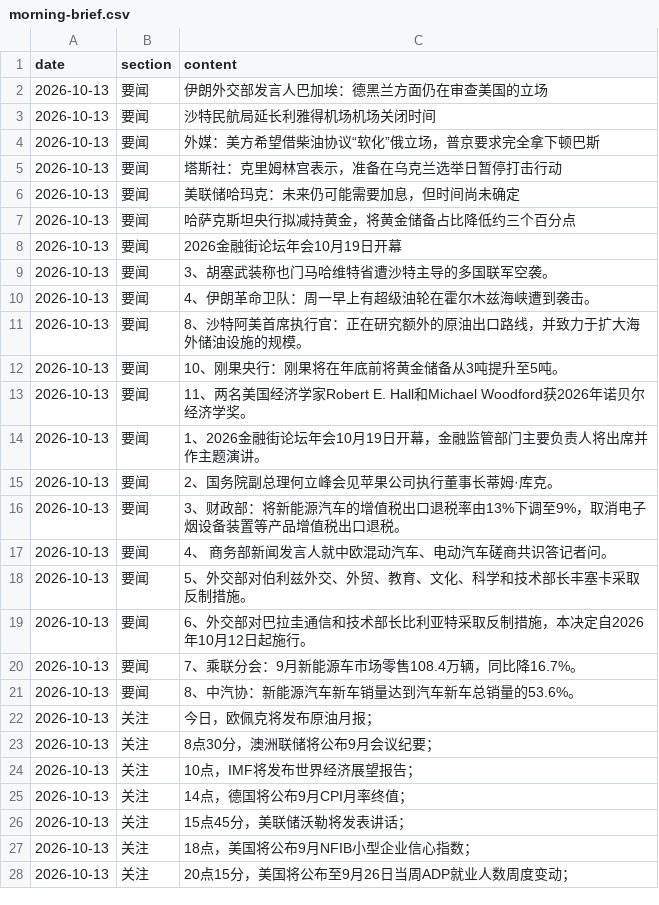
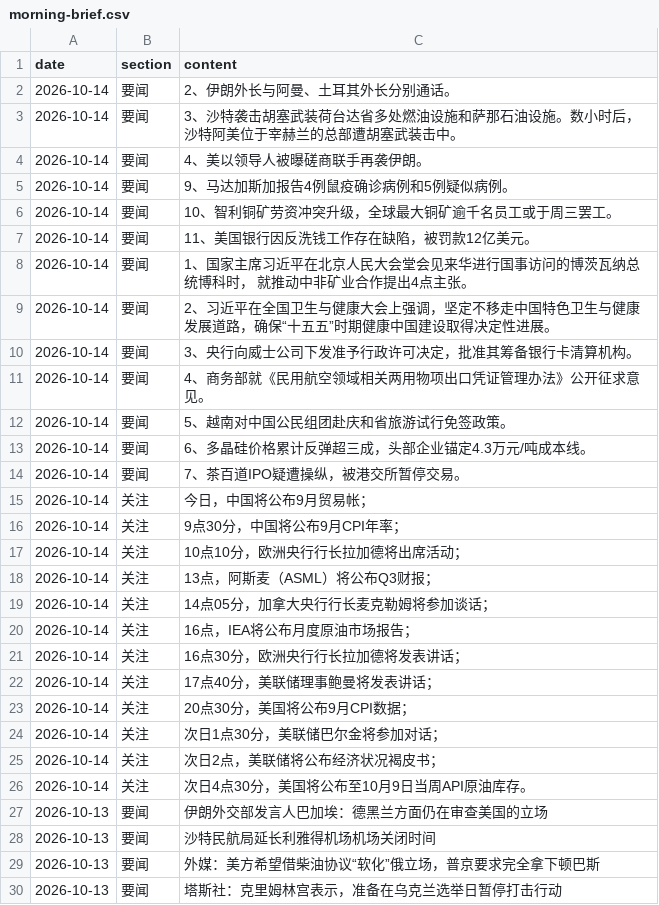
Before and after one commit to hainan5/invest-tracker, a CSV file: public/data/macro/morning-brief.csv, drawn as a sheet; only a part is shown; the shorter side is filled out with more unchanged rows; the diff covers the shown part only; the diff names each change by its address in the sheet, - before the commit and + after, or states it on an @@ line.

```diff
--- a/public/data/macro/morning-brief.csv
+++ b/public/data/macro/morning-brief.csv
+row 2: 2026-10-14 | 要闻 | 2、伊朗外长与阿曼、土耳其外长分别通话。
+row 3: 2026-10-14 | 要闻 | 3、沙特袭击胡塞武装荷台达省多处燃油设施和萨那石油设施。数小时后，沙特阿美位于宰赫兰的总部遭胡塞武装击中。
+row 4: 2026-10-14 | 要闻 | 4、美以领导人被曝磋商联手再袭伊朗。
+row 5: 2026-10-14 | 要闻 | 9、马达加斯加报告4例鼠疫确诊病例和5例疑似病例。
+row 6: 2026-10-14 | 要闻 | 10、智利铜矿劳资冲突升级，全球最大铜矿逾千名员工或于周三罢工。
+row 7: 2026-10-14 | 要闻 | 11、美国银行因反洗钱工作存在缺陷，被罚款12亿美元。
+row 8: 2026-10-14 | 要闻 | 1、国家主席习近平在北京人民大会堂会见来华进行国事访问的博茨瓦纳总统博科时， 就推动中非矿业合作提出4点主张。
+row 9: 2026-10-14 | 要闻 | 2、习近平在全国卫生与健康大会上强调，坚定不移走中国特色卫生与健康发展道路，确保“十五五”时期健康中国建设取得决定性进展。
+row 10: 2026-10-14 | 要闻 | 3、央行向威士公司下发准予行政许可决定，批准其筹备银行卡清算机构。
+row 11: 2026-10-14 | 要闻 | 4、商务部就《民用航空领域相关两用物项出口凭证管理办法》公开征求意见。
+row 12: 2026-10-14 | 要闻 | 5、越南对中国公民组团赴庆和省旅游试行免签政策。
+row 13: 2026-10-14 | 要闻 | 6、多晶硅价格累计反弹超三成，头部企业锚定4.3万元/吨成本线。
+row 14: 2026-10-14 | 要闻 | 7、茶百道IPO疑遭操纵，被港交所暂停交易。
+row 15: 2026-10-14 | 关注 | 今日，中国将公布9月贸易帐；
+row 16: 2026-10-14 | 关注 | 9点30分，中国将公布9月CPI年率；
+row 17: 2026-10-14 | 关注 | 10点10分，欧洲央行行长拉加德将出席活动；
+row 18: 2026-10-14 | 关注 | 13点，阿斯麦（ASML）将公布Q3财报；
+row 19: 2026-10-14 | 关注 | 14点05分，加拿大央行行长麦克勒姆将参加谈话；
+row 20: 2026-10-14 | 关注 | 16点，IEA将公布月度原油市场报告；
+row 21: 2026-10-14 | 关注 | 16点30分，欧洲央行行长拉加德将发表讲话；
+row 22: 2026-10-14 | 关注 | 17点40分，美联储理事鲍曼将发表讲话；
+row 23: 2026-10-14 | 关注 | 20点30分，美国将公布9月CPI数据；
+row 24: 2026-10-14 | 关注 | 次日1点30分，美联储巴尔金将参加对话；
+row 25: 2026-10-14 | 关注 | 次日2点，美联储将公布经济状况褐皮书；
+row 26: 2026-10-14 | 关注 | 次日4点30分，美国将公布至10月9日当周API原油库存。
```
Also changed, not shown: 25 removed rows elsewhere in this file, public/data/commodities/lithium-carbonate.csv, public/data/commodities/methanol.csv, 31 other files.
